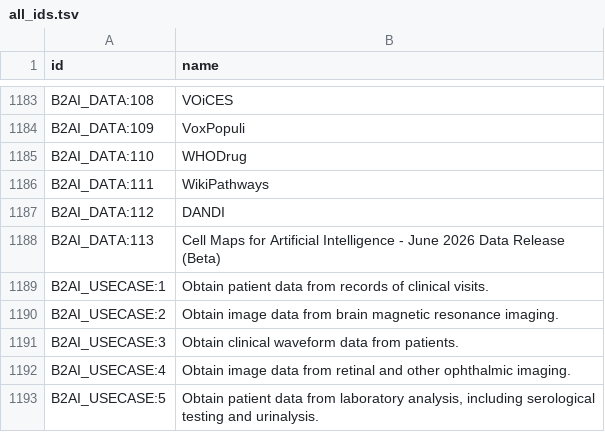
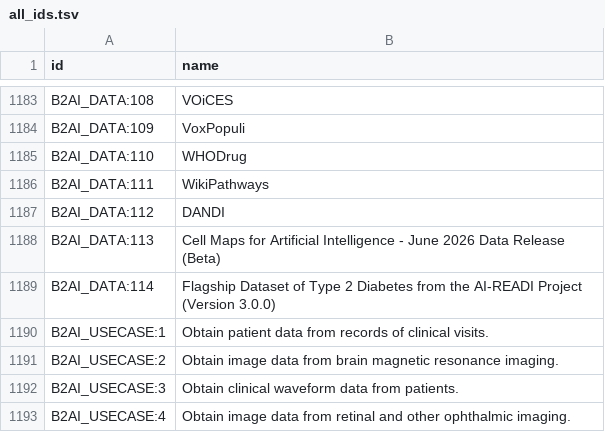
Before and after one commit to bridge2ai/b2ai-standards-registry, a TSV file: src/all_ids.tsv, drawn as a sheet; only a part is shown, gaps mark what is left out; the shorter side is filled out with more unchanged rows; the diff names each change by its address in the sheet, - before the commit and + after, or states it on an @@ line.

```diff
--- a/src/all_ids.tsv
+++ b/src/all_ids.tsv
+row 1189: B2AI_DATA:114 | Flagship Dataset of Type 2 Diabetes from the AI-READI Project (Version 3.0.0)
```
Also changed, not shown: project/data/DataSet.tsv, 3 other files.
